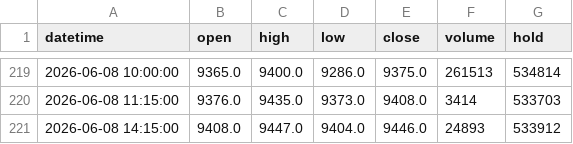
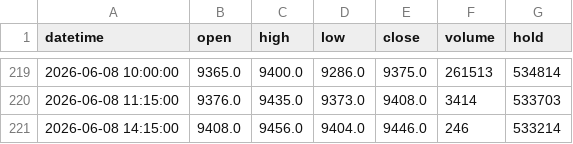
Before and after one commit to FrankSun0616/palm_dalian, a CSV file: data/intraday_1h.csv, drawn as a sheet; only a part is shown, gaps mark what is left out.

```diff
--- a/data/intraday_1h.csv
+++ b/data/intraday_1h.csv
@@ -220,2 +220,2 @@ datetime,open,high,low,close,volume,hold
 2026-06-08 11:15:00,9376.0,9435.0,9373.0,9408.0,3414,533703
-2026-06-08 14:15:00,9408.0,9447.0,9404.0,9446.0,24893,533912
+2026-06-08 14:15:00,9408.0,9456.0,9404.0,9446.0,246,533214
```
Also changed, not shown: data/intraday_2h.csv, 4 other files.
